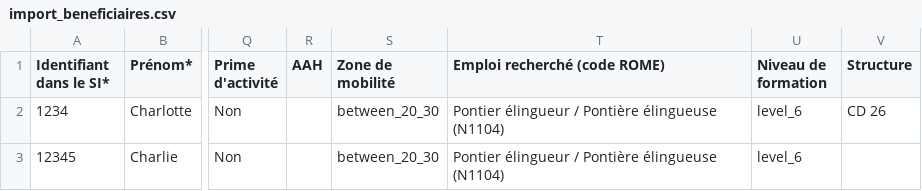
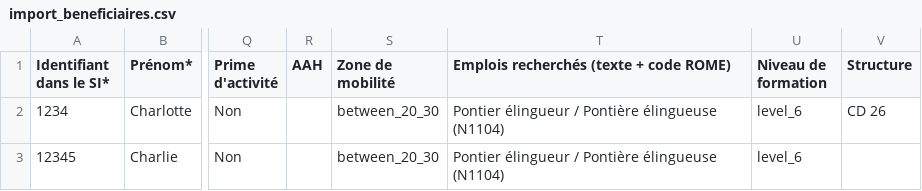
Before and after one commit to gip-inclusion/carnet-de-bord, a CSV file: static/fichiers/import_beneficiaires.csv, drawn as a sheet; only a part is shown, gaps mark what is left out; the diff names each change by its address in the sheet, - before the commit and + after, or states it on an @@ line.

Commit message:
feat: migrate notebook.job to wanted_job table

```diff
--- a/static/fichiers/import_beneficiaires.csv
+++ b/static/fichiers/import_beneficiaires.csv
-T1: Emploi recherché (code ROME)
+T1: Emplois recherchés (texte + code ROME)
```
Also changed, not shown: 16 other files.
